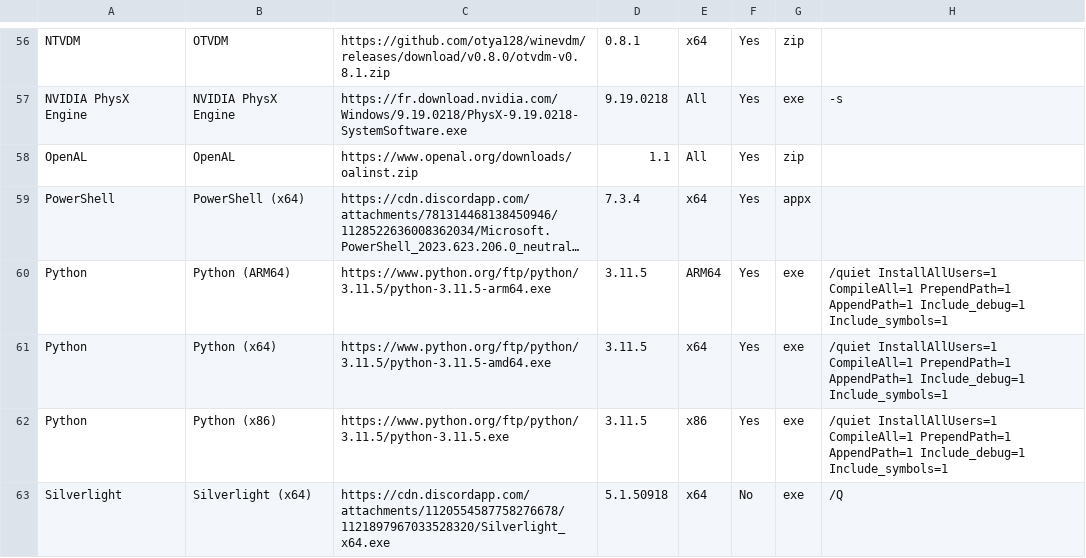
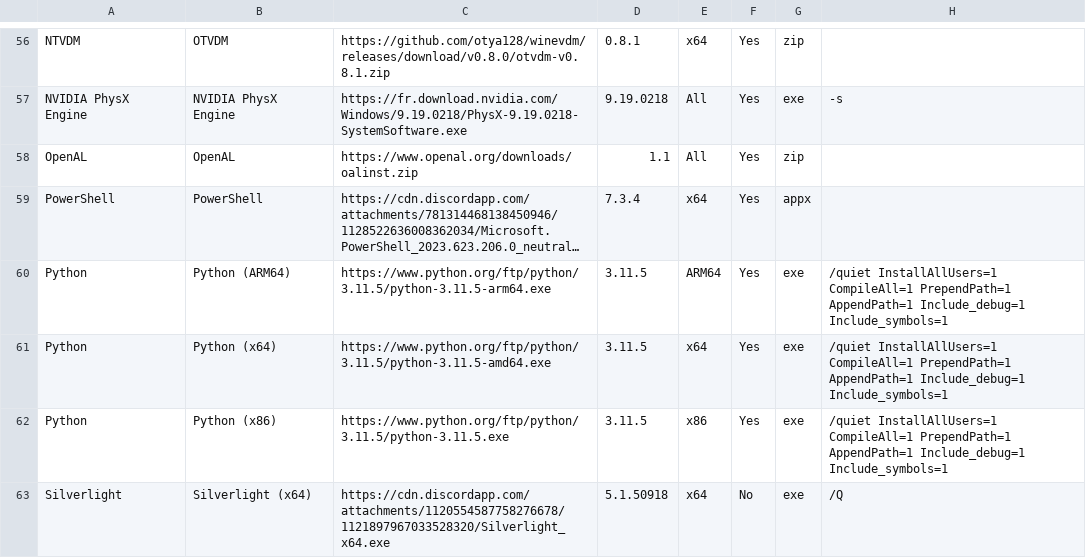
Before and after one commit to LudoLud/RuntimesPatcher, a CSV file: Liste.csv, drawn as a sheet; only a part is shown, gaps mark what is left out; long unchanged cells end in …; the diff names each change by its address in the sheet, - before the commit and + after, or states it on an @@ line.

Commit message:
Update Liste.csv

```diff
--- a/Liste.csv
+++ b/Liste.csv
-B59: PowerShell (x64)
+B59: PowerShell
```
